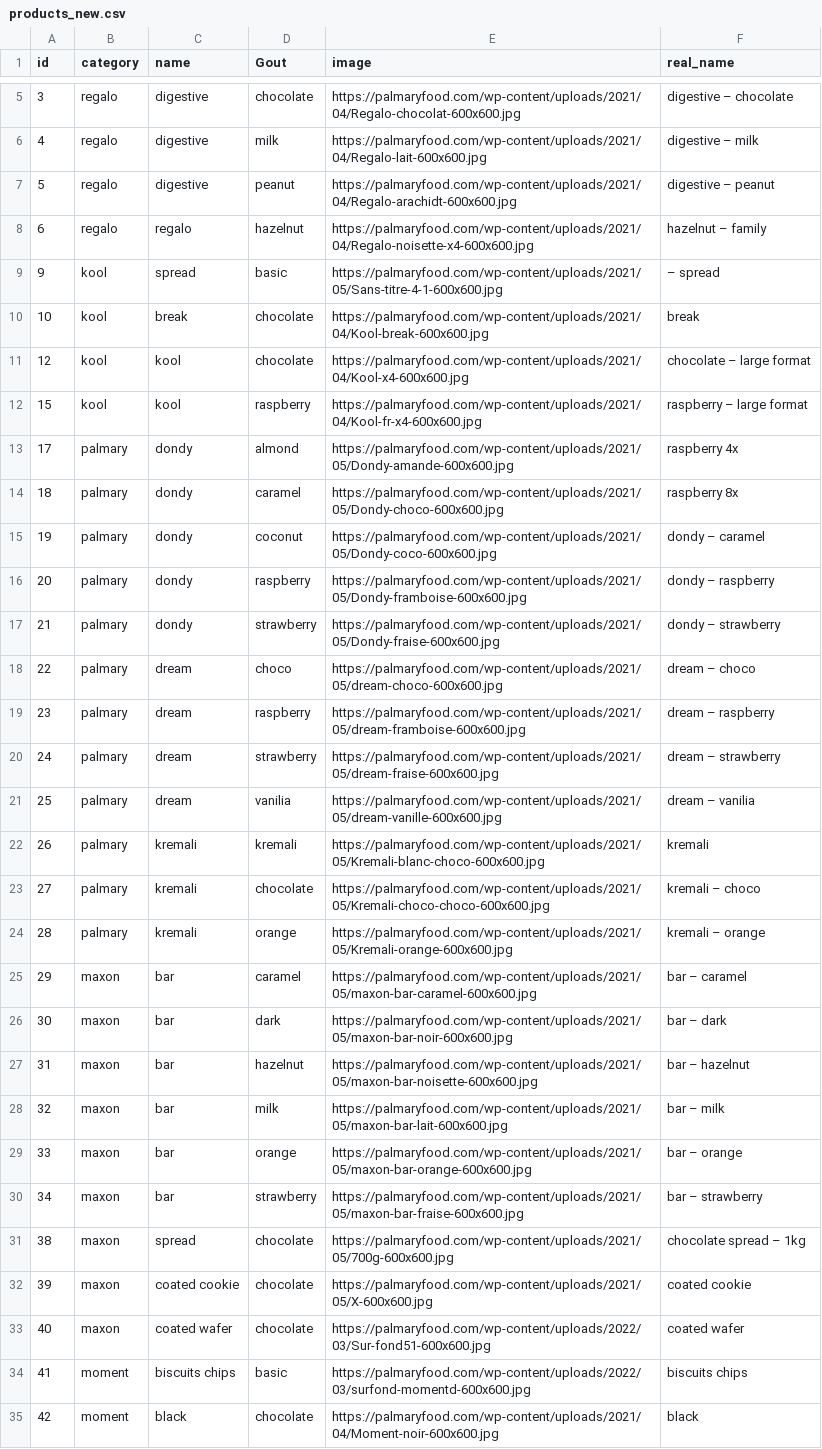
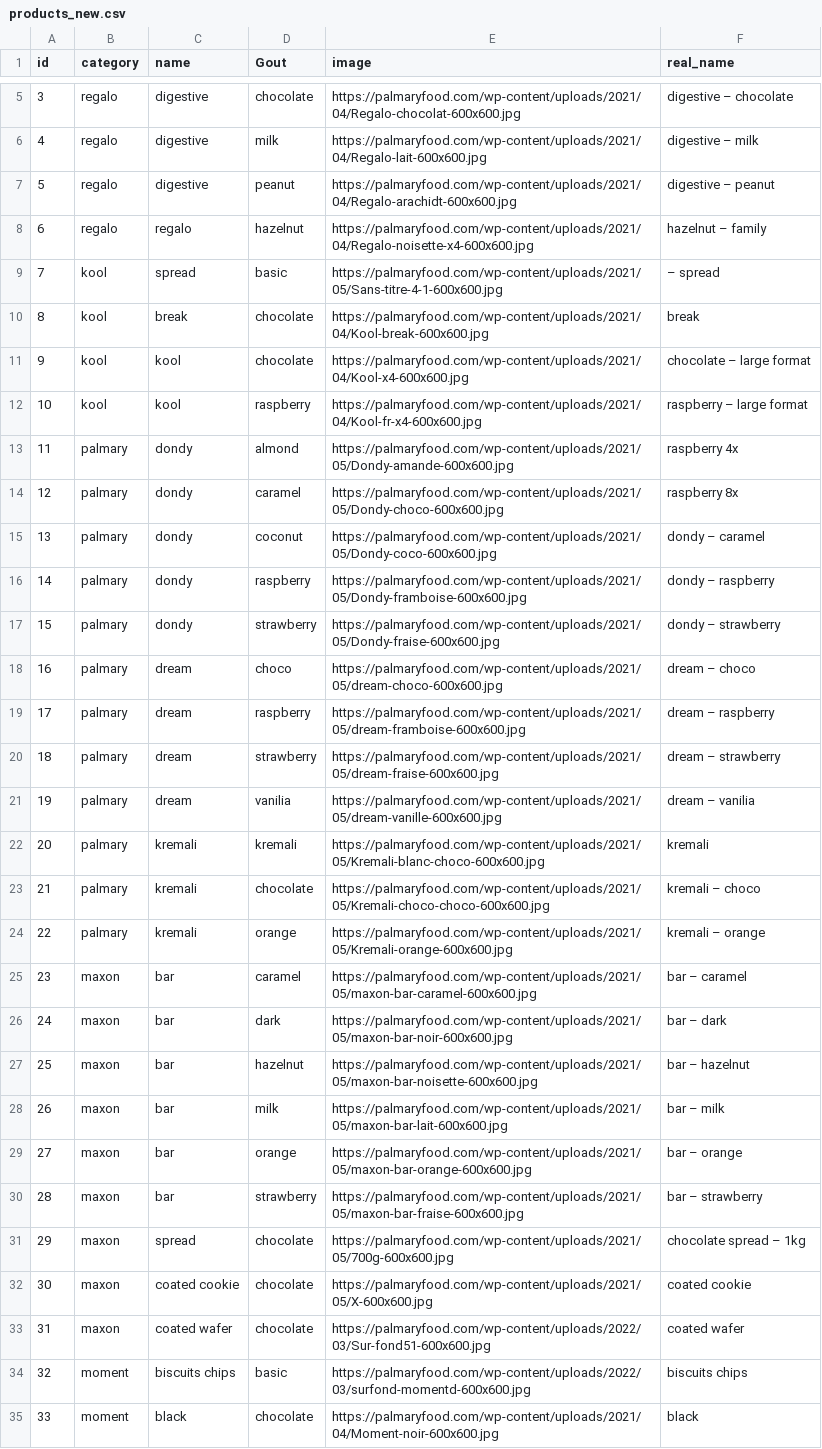
Before and after one commit to imadken/Brainthon, a CSV file: products_new.csv, drawn as a sheet; only a part is shown, gaps mark what is left out; the diff covers the shown part only; the diff names each change by its address in the sheet, - before the commit and + after, or states it on an @@ line.

Commit message:
Add files via upload

```diff
--- a/products_new.csv
+++ b/products_new.csv
-A9 (id): 9
+A9 (id): 7
-A10 (id): 10
+A10 (id): 8
-A11 (id): 12
+A11 (id): 9
-A12 (id): 15
+A12 (id): 10
-A13 (id): 17
+A13 (id): 11
-A14 (id): 18
+A14 (id): 12
-A15 (id): 19
+A15 (id): 13
-A16 (id): 20
+A16 (id): 14
-A17 (id): 21
+A17 (id): 15
-A18 (id): 22
+A18 (id): 16
-A19 (id): 23
+A19 (id): 17
-A20 (id): 24
+A20 (id): 18
-A21 (id): 25
+A21 (id): 19
-A22 (id): 26
+A22 (id): 20
-A23 (id): 27
+A23 (id): 21
-A24 (id): 28
+A24 (id): 22
-A25 (id): 29
+A25 (id): 23
-A26 (id): 30
+A26 (id): 24
-A27 (id): 31
+A27 (id): 25
-A28 (id): 32
+A28 (id): 26
-A29 (id): 33
+A29 (id): 27
-A30 (id): 34
+A30 (id): 28
-A31 (id): 38
+A31 (id): 29
-A32 (id): 39
+A32 (id): 30
-A33 (id): 40
+A33 (id): 31
-A34 (id): 41
+A34 (id): 32
-A35 (id): 42
+A35 (id): 33
```
Also changed, not shown: 10 edited cells elsewhere in this file.
